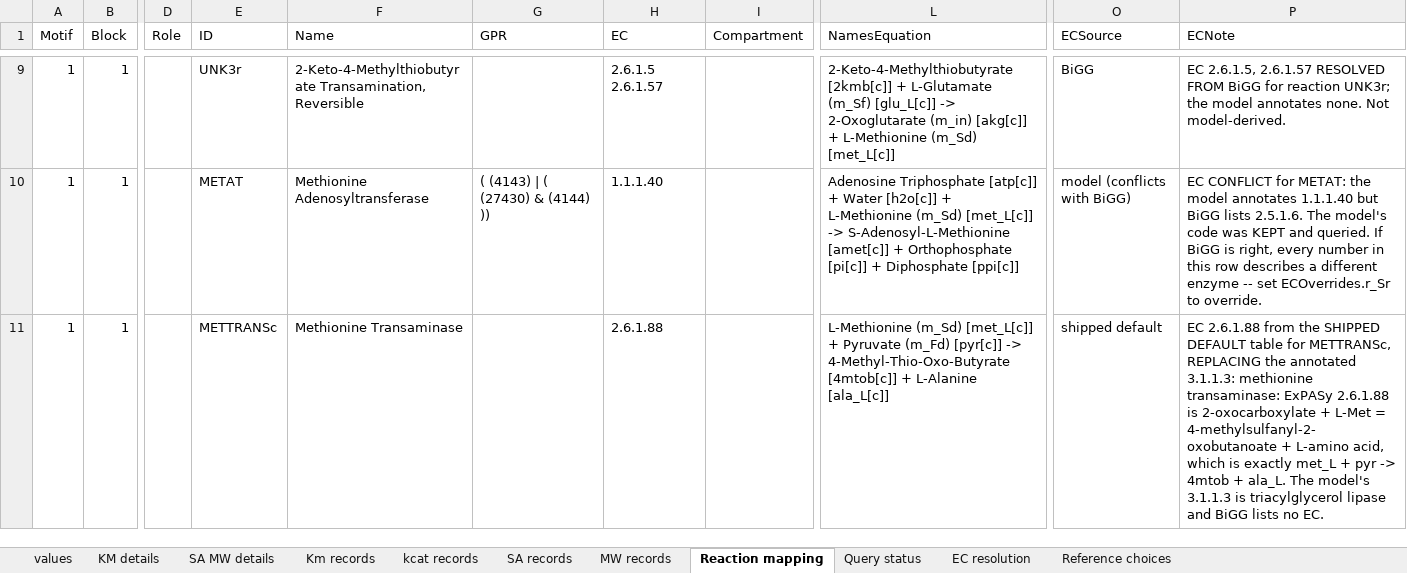
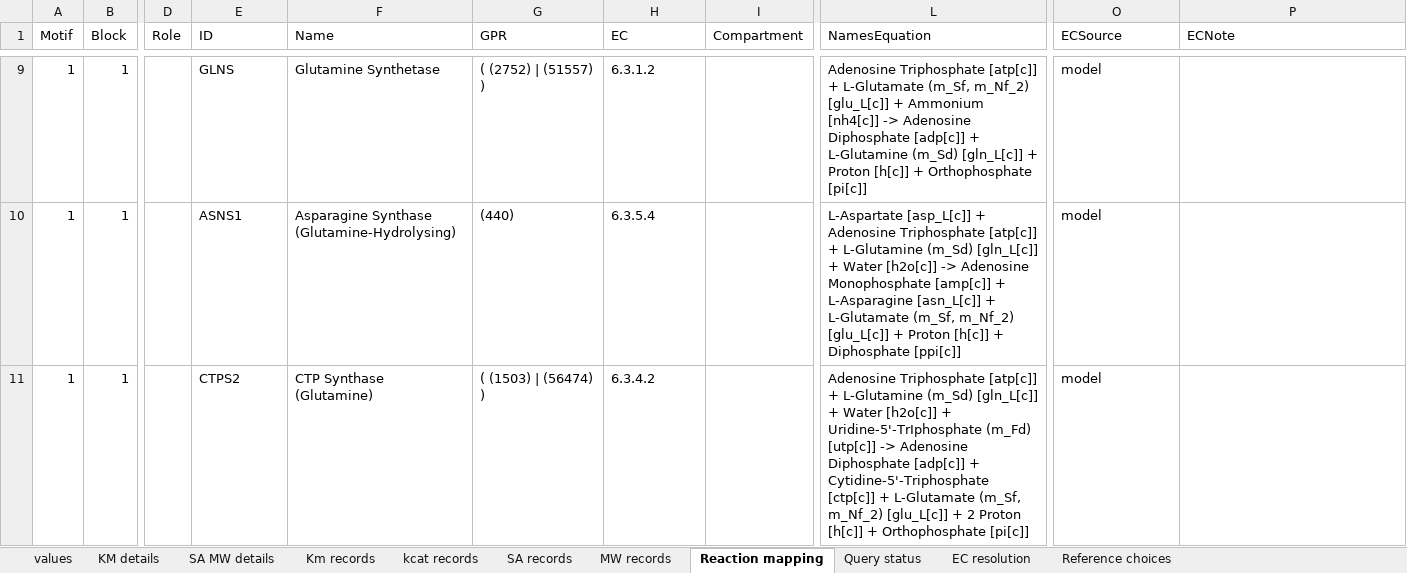
Before and after one commit to tkn-tub/bioelectrodynamics, an Excel workbook: code/NN_chemical_CAR_T/Step_3_Programming/kinetics_BRENDA_curated.xlsx, sheet Reaction mapping, drawn as a sheet; only a part is shown, gaps mark what is left out; values as stored, in another font and other column widths than the file's, no borders; the diff covers the shown part only; the diff names each change by its address in the sheet, - before the commit and + after, or states it on an @@ line.

```diff
--- a/code/NN_chemical_CAR_T/Step_3_Programming/kinetics_BRENDA_curated.xlsx (sheet Reaction mapping)
+++ b/code/NN_chemical_CAR_T/Step_3_Programming/kinetics_BRENDA_curated.xlsx (sheet Reaction mapping)
-E9 (ID): UNK3r
+E9 (ID): GLNS
-F9 (Name): 2-Keto-4-Methylthiobutyrate Transamination, Reversible
+F9 (Name): Glutamine Synthetase
-G9 (GPR): (empty)
+G9 (GPR): ( (2752) | (51557) )
-H9 (EC): 2.6.1.5 2.6.1.57
+H9 (EC): 6.3.1.2
-L9 (NamesEquation): 2-Keto-4-Methylthiobutyrate [2kmb[c]] + L-Glutamate (m_Sf) [glu_L[c]] -> 2-Oxoglutarate (m_in) [akg[c]] + L-Methionine (m_Sd) [met_L[c]]
+L9 (NamesEquation): Adenosine Triphosphate [atp[c]] + L-Glutamate (m_Sf, m_Nf_2) [glu_L[c]] + Ammonium [nh4[c]] -> Adenosine Diphosphate [adp[c]] + L-Glutamine (m_Sd) [gln_L[c]] + Proton [h[c]] + Orthophosphate [pi[c]]
-O9 (ECSource): BiGG
+O9 (ECSource): model
-P9 (ECNote): EC 2.6.1.5, 2.6.1.57 RESOLVED FROM BiGG for reaction UNK3r; the model annotates none. Not model-derived.
+P9 (ECNote): (empty)
-E10 (ID): METAT
+E10 (ID): ASNS1
-F10 (Name): Methionine Adenosyltransferase
+F10 (Name): Asparagine Synthase (Glutamine-Hydrolysing)
-G10 (GPR): ( (4143) | ( (27430) & (4144) ))
+G10 (GPR): (440)
-H10 (EC): 1.1.1.40
+H10 (EC): 6.3.5.4
-L10 (NamesEquation): Adenosine Triphosphate [atp[c]] + Water [h2o[c]] + L-Methionine (m_Sd) [met_L[c]] -> S-Adenosyl-L-Methionine [amet[c]] + Orthophosphate [pi[c]] + Diphosphate…
+L10 (NamesEquation): L-Aspartate [asp_L[c]] + Adenosine Triphosphate [atp[c]] + L-Glutamine (m_Sd) [gln_L[c]] + Water [h2o[c]] -> Adenosine Monophosphate [amp[c]] + L-Asparagine [asn_L[c]] + L-Glutamate (m_Sf, m_Nf_2) [glu_L[c]] + Proton [h[c]] + Diphosphate…
-O10 (ECSource): model (conflicts with BiGG)
+O10 (ECSource): model
-P10 (ECNote): EC CONFLICT for METAT: the model annotates 1.1.1.40 but BiGG lists 2.5.1.6. The model's code was KEPT and queried. If BiGG is right, every number in this row describes a different enzyme -- set ECOverrides.r_Sr to override.
+P10 (ECNote): (empty)
-E11 (ID): METTRANSc
+E11 (ID): CTPS2
-F11 (Name): Methionine Transaminase
+F11 (Name): CTP Synthase (Glutamine)
-G11 (GPR): (empty)
+G11 (GPR): ( (1503) | (56474) )
-H11 (EC): 2.6.1.88
+H11 (EC): 6.3.4.2
-L11 (NamesEquation): L-Methionine (m_Sd) [met_L[c]] + Pyruvate (m_Fd) [pyr[c]] -> 4-Methyl-Thio-Oxo-Butyrate [4mtob[c]] + L-Alanine [ala_L[c]]
+L11 (NamesEquation): Adenosine Triphosphate [atp[c]] + L-Glutamine (m_Sd) [gln_L[c]] + Water [h2o[c]] + Uridine-5'-TrIphosphate (m_Fd) [utp[c]] -> Adenosine Diphosphate [adp[c]] + Cytidine-5'-Triphosphate [ctp[c]] + L-Glutamate (m_Sf, m_Nf_2) [glu_L[c]] + 2 Proton [h[c]] + Orthophosphate [pi[c]]
-O11 (ECSource): shipped default
+O11 (ECSource): model
-P11 (ECNote): EC 2.6.1.88 from the SHIPPED DEFAULT table for METTRANSc, REPLACING the annotated 3.1.1.3: methionine transaminase: ExPASy 2.6.1.88 is 2-oxocarboxylate + L-Met = 4-methylsulfanyl-2-oxobutanoate + L-amino acid, which is exactly met_L + pyr -> 4mtob + ala_L. The model's 3.1.1.3 is triacylglycerol lipase and BiGG lists no EC.
+P11 (ECNote): (empty)
```
Also changed, not shown: 3 added rows, 3 removed rows and 780 edited cells elsewhere in this sheet, sheet Km records, sheet kcat records, sheet SA records, sheet MW records, sheet KM details, sheet SA MW details, 3 more sheets, formulas that keep their value, 7 other files.
